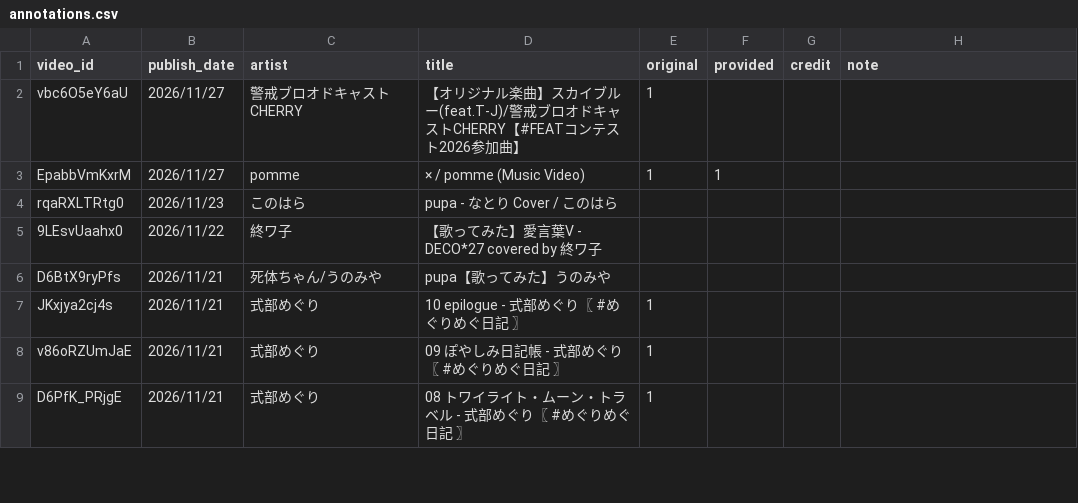
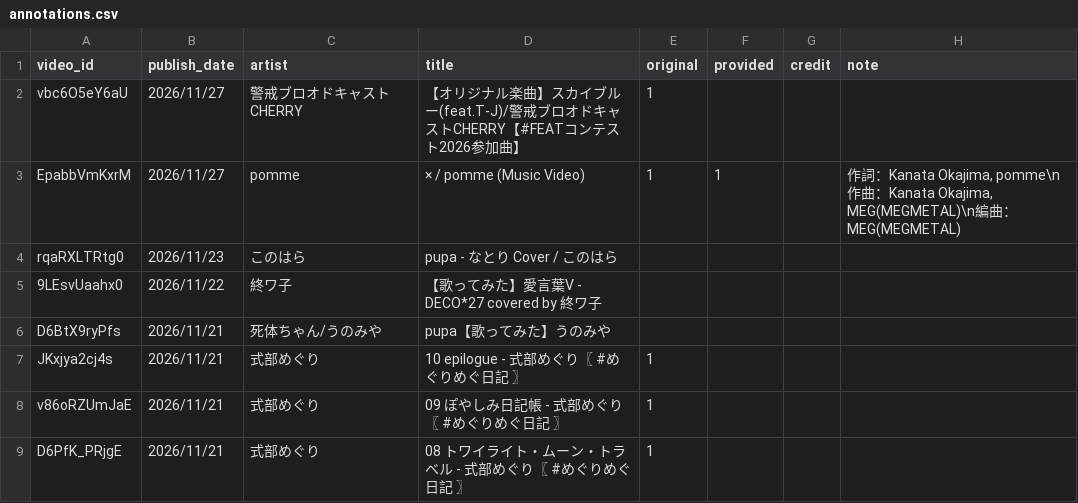
Before and after one commit to youten/reality-utattemita, a CSV file: data/annotations.csv, drawn as a sheet; only a part is shown.

Commit message:
台帳: pomme「×」にクレジットnoteを追加

```diff
--- a/data/annotations.csv
+++ b/data/annotations.csv
@@ -2,3 +2,3 @@ video_id,publish_date,artist,title,original,provided,credit,note
 vbc6O5eY6aU,2026/11/27,警戒ブロオドキャストCHERRY,【オリジナル楽曲】スカイブルー(feat.T-J)/警戒ブロオドキャストCHERRY【#FEATコンテスト2026参加曲】,1,,,
-EpabbVmKxrM,2026/11/27,pomme,× / pomme (Music Video),1,1,,
+EpabbVmKxrM,2026/11/27,pomme,× / pomme (Music Video),1,1,,"作詞：Kanata Okajima, pomme\n作曲：Kanata Okajima, MEG(MEGMETAL)\n編曲：MEG(MEGMETAL)"
 rqaRXLTRtg0,2026/11/23,このはら,pupa - なとり Cover / このはら,,,,
```
